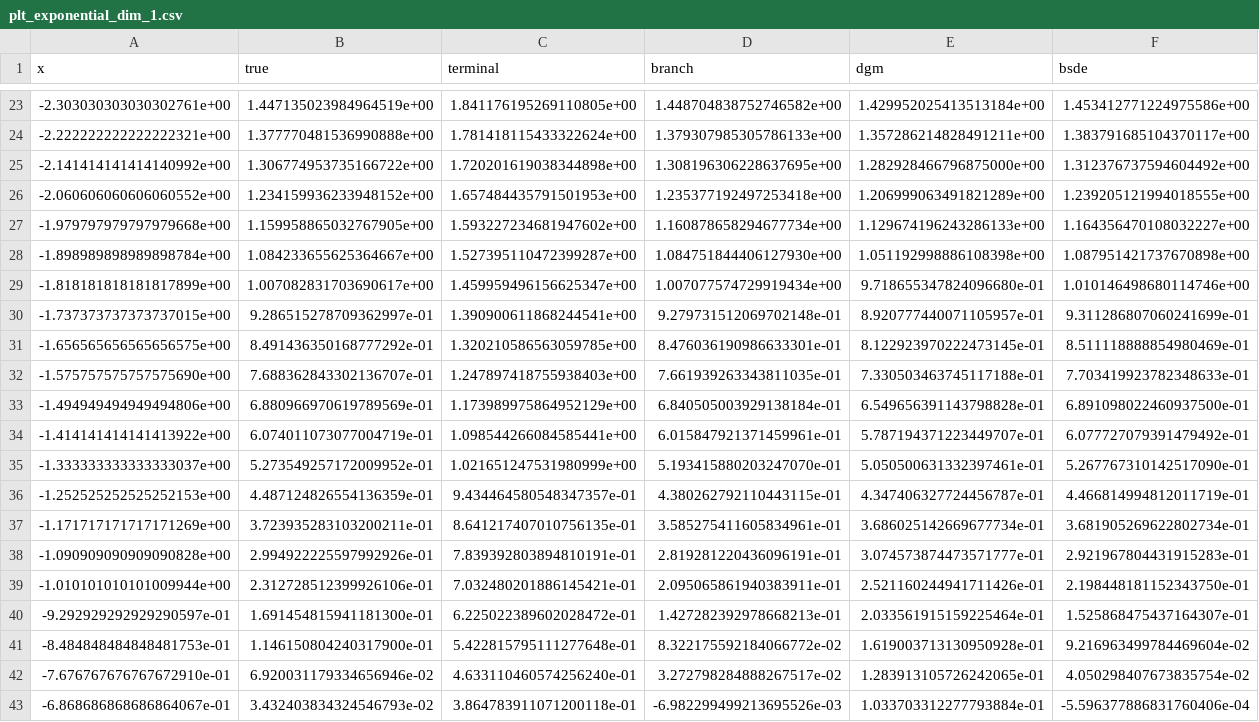
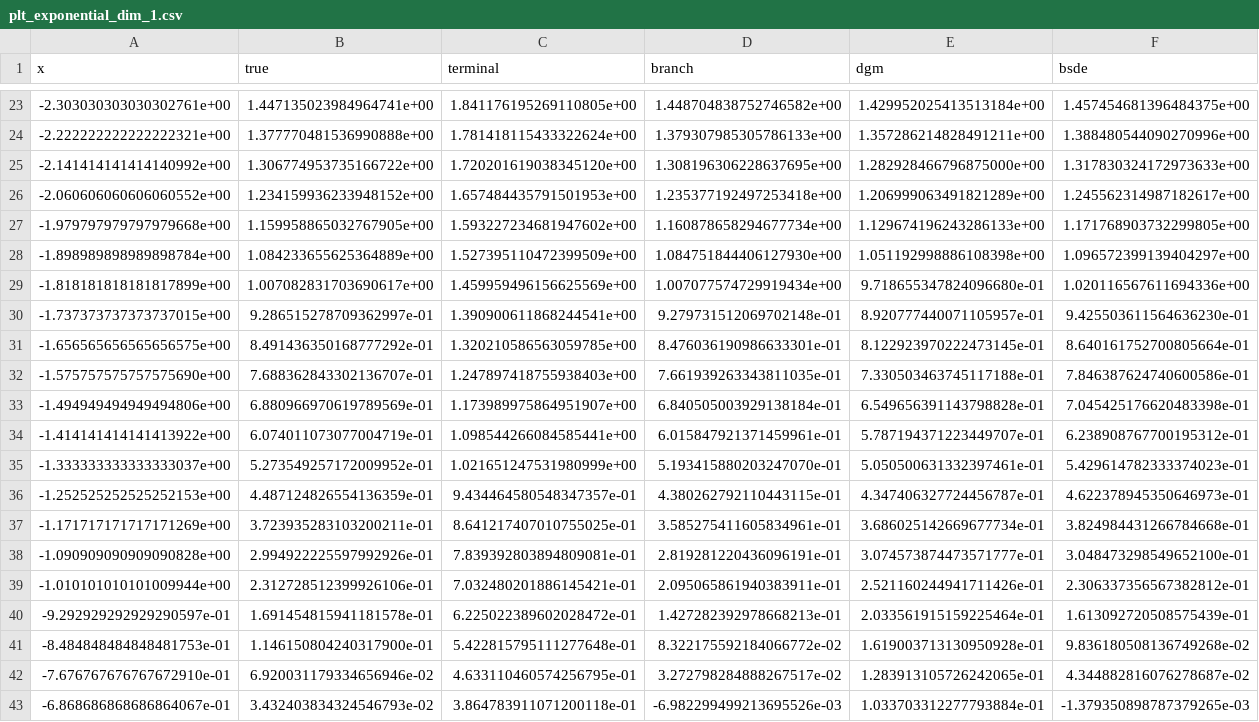
Before and after one commit to nguwijy/deep_branching, a CSV file: log/final/plt_exponential_dim_1.csv, drawn as a sheet; only a part is shown, gaps mark what is left out; the diff covers the shown part only; the diff names each change by its address in the sheet, - before the commit and + after, or states it on an @@ line.

```diff
--- a/log/final/plt_exponential_dim_1.csv
+++ b/log/final/plt_exponential_dim_1.csv
-B23 (true): 1.447135023984964519e+00
+B23 (true): 1.447135023984964741e+00
-F23 (bsde): 1.453412771224975586e+00
+F23 (bsde): 1.457454681396484375e+00
-F24 (bsde): 1.383791685104370117e+00
+F24 (bsde): 1.388480544090270996e+00
-C25 (terminal): 1.720201619038344898e+00
+C25 (terminal): 1.720201619038345120e+00
-F25 (bsde): 1.312376737594604492e+00
+F25 (bsde): 1.317830324172973633e+00
-F26 (bsde): 1.239205121994018555e+00
+F26 (bsde): 1.245562314987182617e+00
-F27 (bsde): 1.164356470108032227e+00
+F27 (bsde): 1.171768903732299805e+00
-B28 (true): 1.084233655625364667e+00
+B28 (true): 1.084233655625364889e+00
-C28 (terminal): 1.527395110472399287e+00
+C28 (terminal): 1.527395110472399509e+00
-F28 (bsde): 1.087951421737670898e+00
+F28 (bsde): 1.096572399139404297e+00
-C29 (terminal): 1.459959496156625347e+00
+C29 (terminal): 1.459959496156625569e+00
-F29 (bsde): 1.010146498680114746e+00
+F29 (bsde): 1.020116567611694336e+00
-F30 (bsde): 9.311286807060241699e-01
+F30 (bsde): 9.425503611564636230e-01
-F31 (bsde): 8.511118888854980469e-01
+F31 (bsde): 8.640161752700805664e-01
-F32 (bsde): 7.703419923782348633e-01
+F32 (bsde): 7.846387624740600586e-01
-C33 (terminal): 1.173989975864952129e+00
+C33 (terminal): 1.173989975864951907e+00
-F33 (bsde): 6.891098022460937500e-01
+F33 (bsde): 7.045425176620483398e-01
-F34 (bsde): 6.077727079391479492e-01
+F34 (bsde): 6.238908767700195312e-01
-F35 (bsde): 5.267767310142517090e-01
+F35 (bsde): 5.429614782333374023e-01
-F36 (bsde): 4.466814994812011719e-01
+F36 (bsde): 4.622378945350646973e-01
-C37 (terminal): 8.641217407010756135e-01
+C37 (terminal): 8.641217407010755025e-01
-F37 (bsde): 3.681905269622802734e-01
+F37 (bsde): 3.824984431266784668e-01
-C38 (terminal): 7.839392803894810191e-01
+C38 (terminal): 7.839392803894809081e-01
-F38 (bsde): 2.921967804431915283e-01
+F38 (bsde): 3.048473298549652100e-01
-F39 (bsde): 2.198448181152343750e-01
+F39 (bsde): 2.306337356567382812e-01
-B40 (true): 1.691454815941181300e-01
+B40 (true): 1.691454815941181578e-01
-F40 (bsde): 1.525868475437164307e-01
+F40 (bsde): 1.613092720508575439e-01
-F41 (bsde): 9.216963499784469604e-02
+F41 (bsde): 9.836180508136749268e-02
-C42 (terminal): 4.633110460574256240e-01
+C42 (terminal): 4.633110460574256795e-01
-F42 (bsde): 4.050298407673835754e-02
+F42 (bsde): 4.344882816076278687e-02
-F43 (bsde): -5.596377886831760406e-04
+F43 (bsde): -1.379350898787379265e-03
```
Also changed, not shown: 116 edited cells elsewhere in this file, log/final/branch_allen_cahn_dim_1.csv, log/final/branch_exponential_dim_5.csv, 37 other files.
